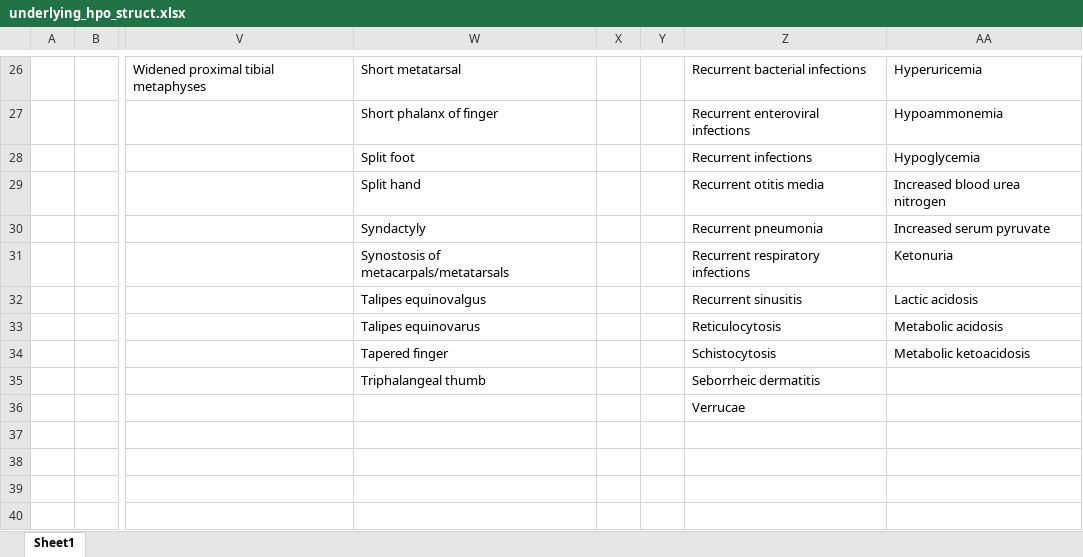
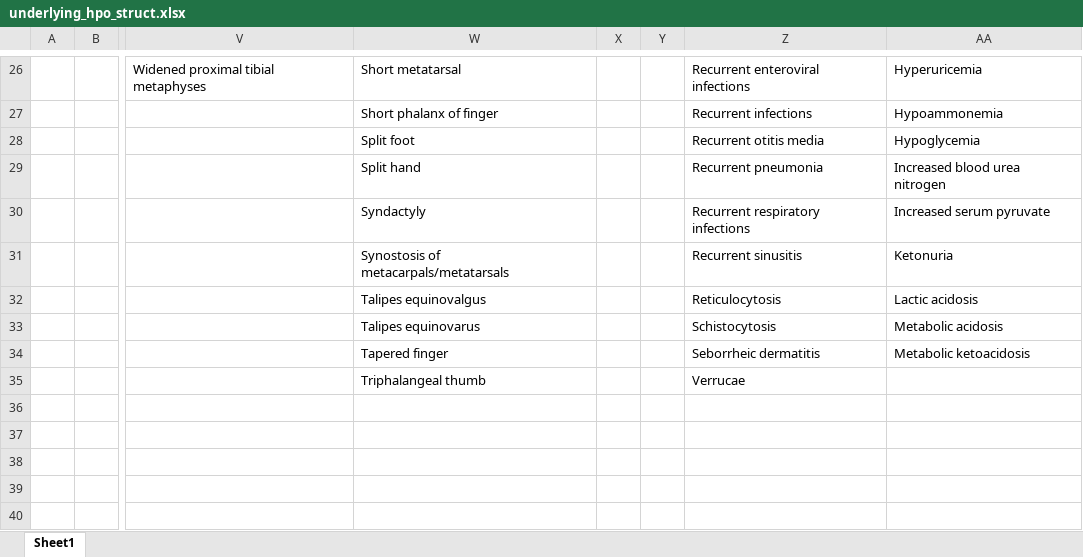
Before and after one commit to aryanafar/fabric-internship, an Excel workbook: underlying_hpo_struct.xlsx, sheet Sheet1, drawn as a sheet; only a part is shown, gaps mark what is left out; values as stored, in another font and other column widths than the file's, no borders; charts and pictures not drawn; the diff covers the shown part only; the diff names each change by its address in the sheet, - before the commit and + after, or states it on an @@ line.

```diff
--- a/underlying_hpo_struct.xlsx (sheet Sheet1)
+++ b/underlying_hpo_struct.xlsx (sheet Sheet1)
-Z26: Recurrent bacterial infections
+Z26: Recurrent enteroviral infections
-Z27: Recurrent enteroviral infections
+Z27: Recurrent infections
-Z28: Recurrent infections
+Z28: Recurrent otitis media
-Z29: Recurrent otitis media
+Z29: Recurrent pneumonia
-Z30: Recurrent pneumonia
+Z30: Recurrent respiratory infections
-Z31: Recurrent respiratory infections
+Z31: Recurrent sinusitis
-Z32: Recurrent sinusitis
+Z32: Reticulocytosis
-Z33: Reticulocytosis
+Z33: Schistocytosis
-Z34: Schistocytosis
+Z34: Seborrheic dermatitis
-Z35: Seborrheic dermatitis
+Z35: Verrucae
-Z36: Verrucae
+Z36: (empty)
```
Also changed, not shown: 62 edited cells elsewhere in this sheet, 1 other file.
